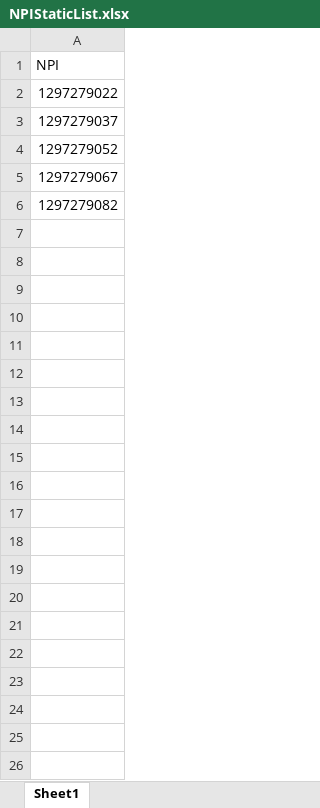
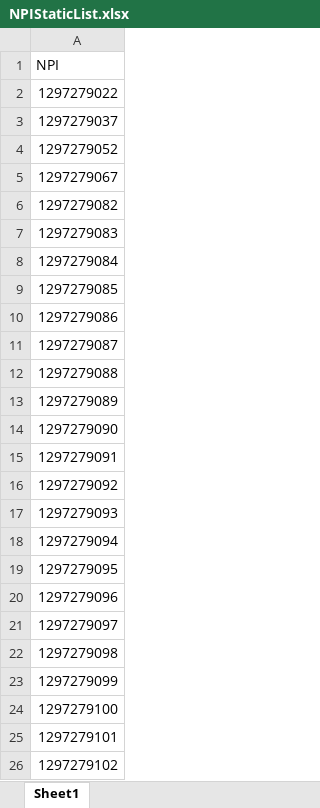
Before and after one commit to pp-rsherkar/ai-poc, an Excel workbook: src/main/resources/uploadfiles/NPIStaticList.xlsx, sheet Sheet1, drawn as a sheet; only a part is shown; values as stored, in another font and other column widths than the file's, no borders; the diff covers the shown part only; the diff names each change by its address in the sheet, - before the commit and + after, or states it on an @@ line.

Commit message:
Handled NPI Lists feedback

```diff
--- a/src/main/resources/uploadfiles/NPIStaticList.xlsx (sheet Sheet1)
+++ b/src/main/resources/uploadfiles/NPIStaticList.xlsx (sheet Sheet1)
+row 7: 1297279083
+row 8: 1297279084
+row 9: 1297279085
+row 10: 1297279086
+row 11: 1297279087
+row 12: 1297279088
+row 13: 1297279089
+row 14: 1297279090
+row 15: 1297279091
+row 16: 1297279092
+row 17: 1297279093
+row 18: 1297279094
+row 19: 1297279095
+row 20: 1297279096
+row 21: 1297279097
+row 22: 1297279098
+row 23: 1297279099
+row 24: 1297279100
+row 25: 1297279101
+row 26: 1297279102
```
Also changed, not shown: 75 added rows elsewhere in this sheet, 26 other files.
